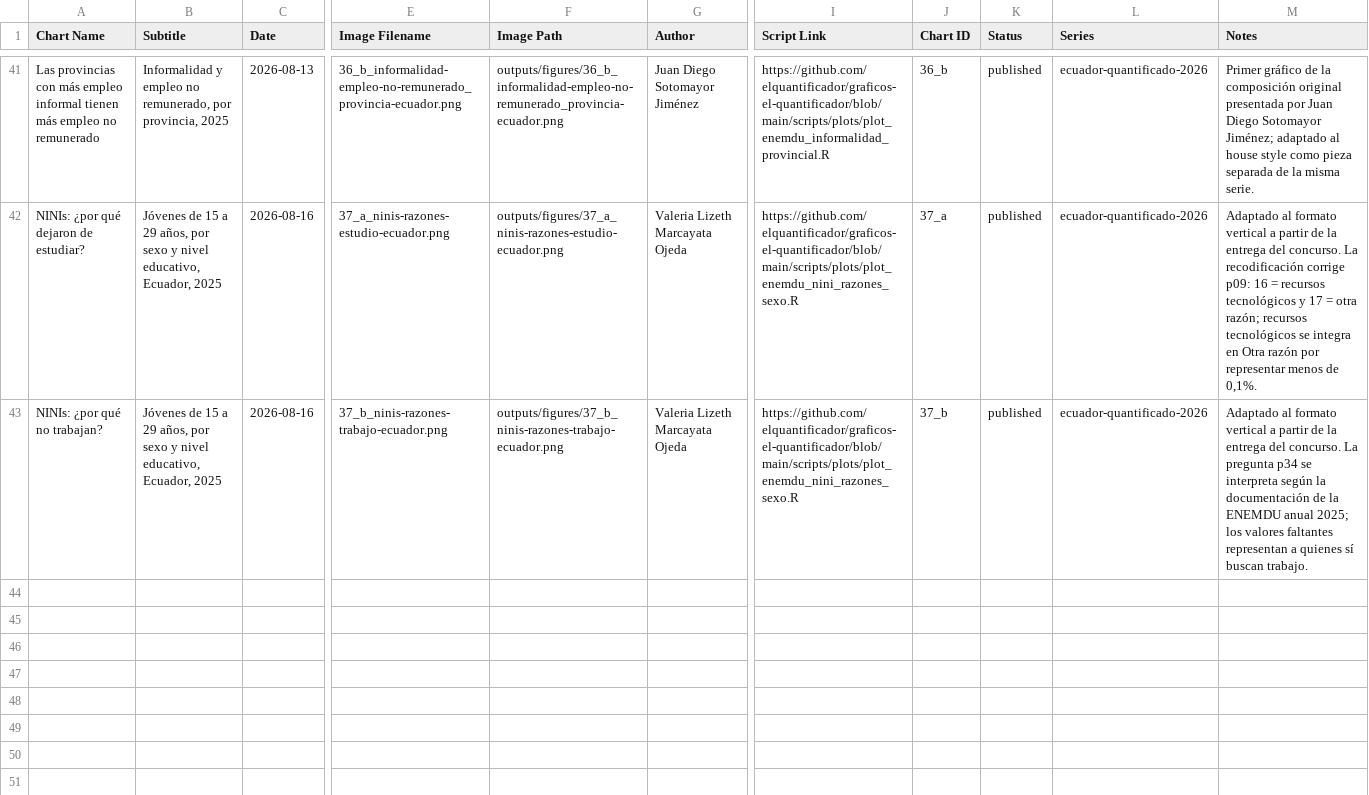
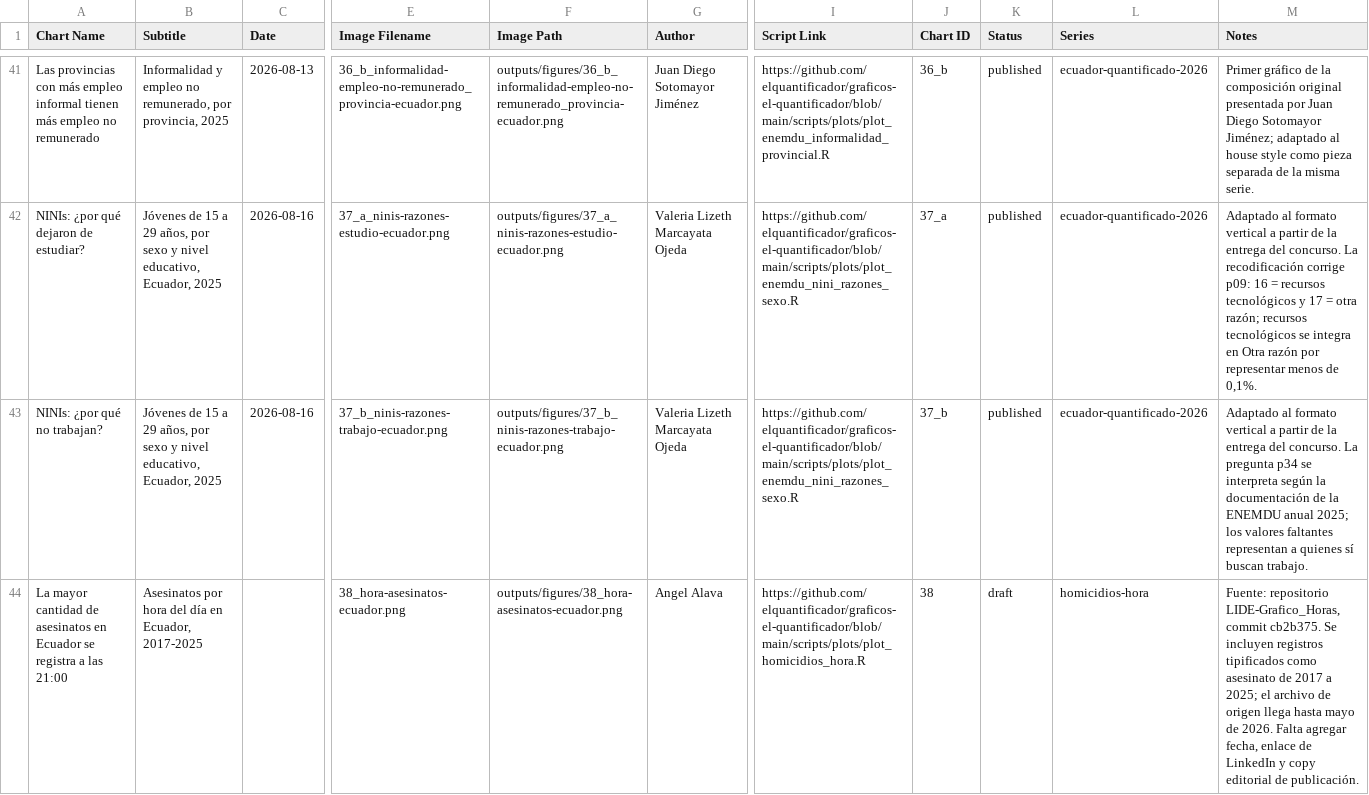
Before and after one commit to elquantificador/graficos-el-quantificador, a CSV file: outputs/chart_catalog/chart_catalog.csv, drawn as a sheet; only a part is shown, gaps mark what is left out; rows hold the shown columns only; the diff names each change by its address in the sheet, - before the commit and + after, or states it on an @@ line.

Commit message:
Add hourly assassination timing chart

```diff
--- a/outputs/chart_catalog/chart_catalog.csv
+++ b/outputs/chart_catalog/chart_catalog.csv
+row 44: La mayor cantidad de asesinatos en Ecuador se registra a las 21:00 | Asesinatos por hora del día en Ecuador, 2017-2025 |  | 38_hora-asesinatos-ecuador.png | outputs/figures/38_hora-asesinatos-ecuador.png | Angel Alava | https://github.com/elquantificador/graficos-el-quantificador/blob/main/scripts/plots/plot_homicidios_hora.R | 38 | draft | homicidios-hora | Fuente: repositorio LIDE-Grafico_Horas, commit cb2b375. Se incluyen registros tipificados como asesinato de 2017 a 2025; el archivo de origen llega hasta mayo de 2026. Falta agregar fecha, enlace de LinkedIn y copy editorial de publicación.
```
Also changed, not shown: 7 other files.
